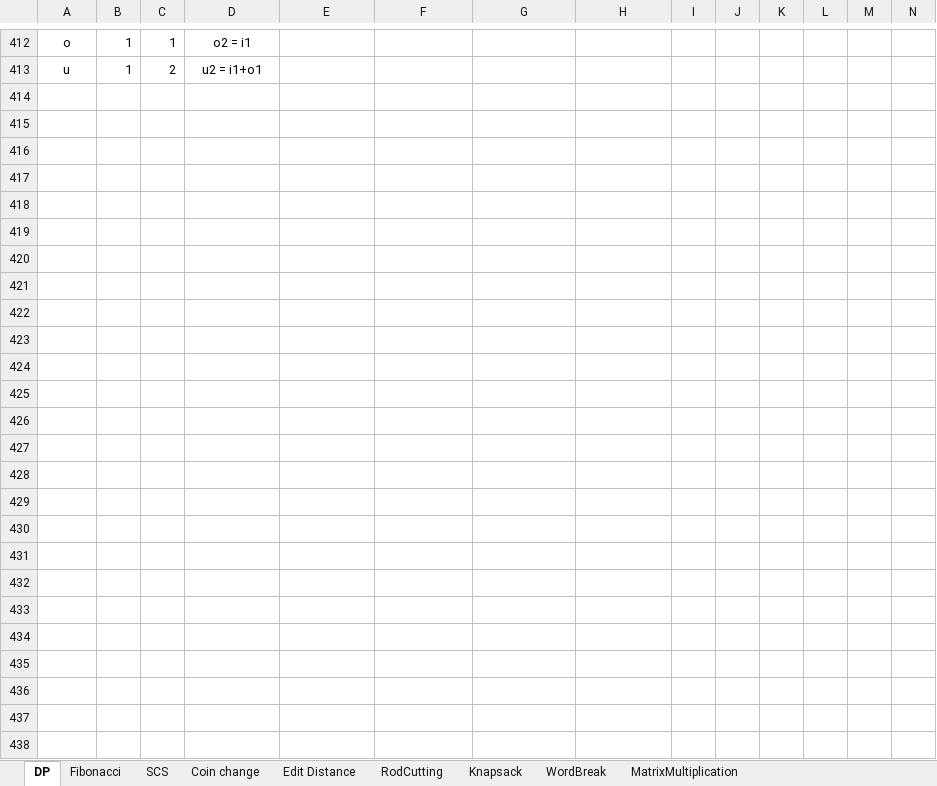
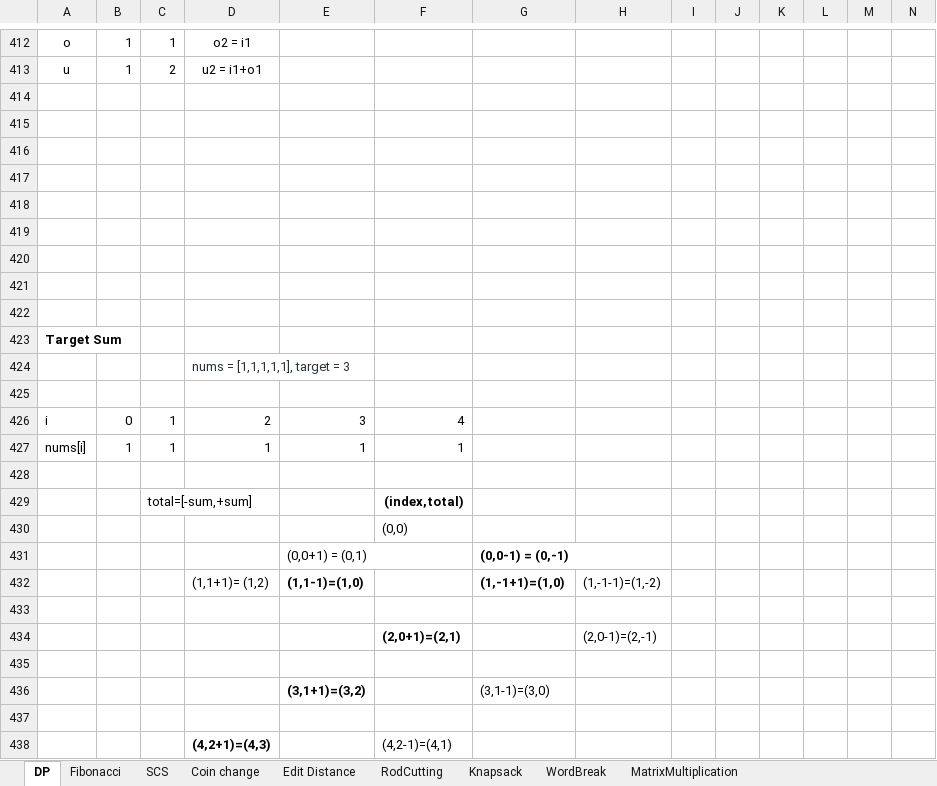
Before and after one commit to backstreetbrogrammer/08_DynamicProgramming, an Excel workbook: DP.xlsx, sheet DP, drawn as a sheet; only a part is shown, gaps mark what is left out; values as stored, in another font and other column widths than the file's, no borders; rows hold the shown columns only; the diff names each change by its address in the sheet, - before the commit and + after, or states it on an @@ line.

Commit message:
dp approach for target sum problem

```diff
--- a/DP.xlsx (sheet DP)
+++ b/DP.xlsx (sheet DP)
+row 414: (empty)
+row 415: (empty)
+row 416: (empty)
+row 417: (empty)
+row 418: (empty)
+row 419: (empty)
+row 420: (empty)
+row 421: (empty)
+row 422: (empty)
+row 423: Target Sum
+row 424:  |  |  | nums = [1,1,1,1,1], target = 3
+row 425: (empty)
+row 426: i | 0 | 1 | 2 | 3 | 4
+row 427: nums[i] | 1 | 1 | 1 | 1 | 1
+row 428: (empty)
+row 429:  |  | total=[-sum,+sum] |  |  | (index,total)
+row 430:  |  |  |  |  | (0,0)
+row 431:  |  |  |  | (0,0+1) = (0,1) |  | (0,0-1) = (0,-1)
+row 432:  |  |  | (1,1+1)= (1,2) | (1,1-1)=(1,0) |  | (1,-1+1)=(1,0) | (1,-1-1)=(1,-2)
+row 433: (empty)
+row 434:  |  |  |  |  | (2,0+1)=(2,1) |  | (2,0-1)=(2,-1)
+row 435: (empty)
+row 436:  |  |  |  | (3,1+1)=(3,2) |  | (3,1-1)=(3,0)
+row 437: (empty)
+row 438:  |  |  | (4,2+1)=(4,3) |  | (4,2-1)=(4,1)
```
Also changed, not shown: 2 other files.
